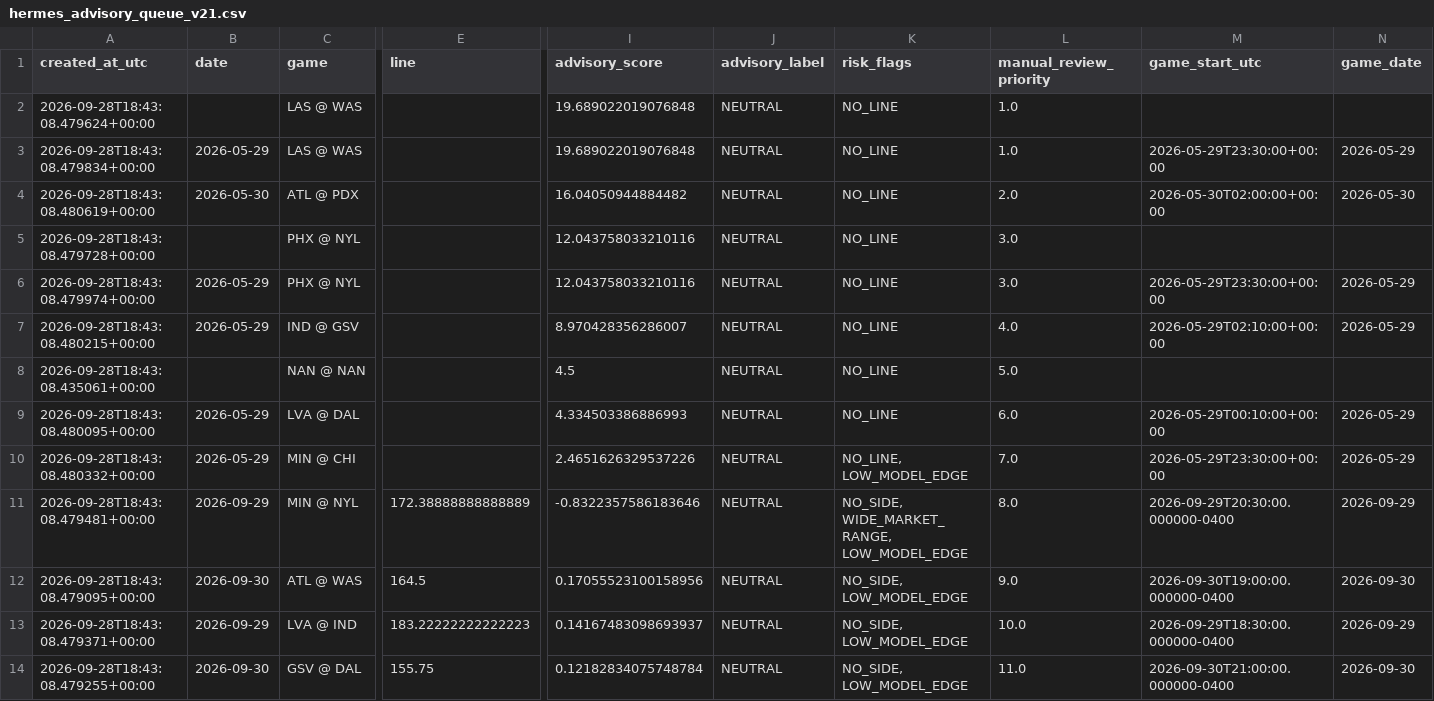
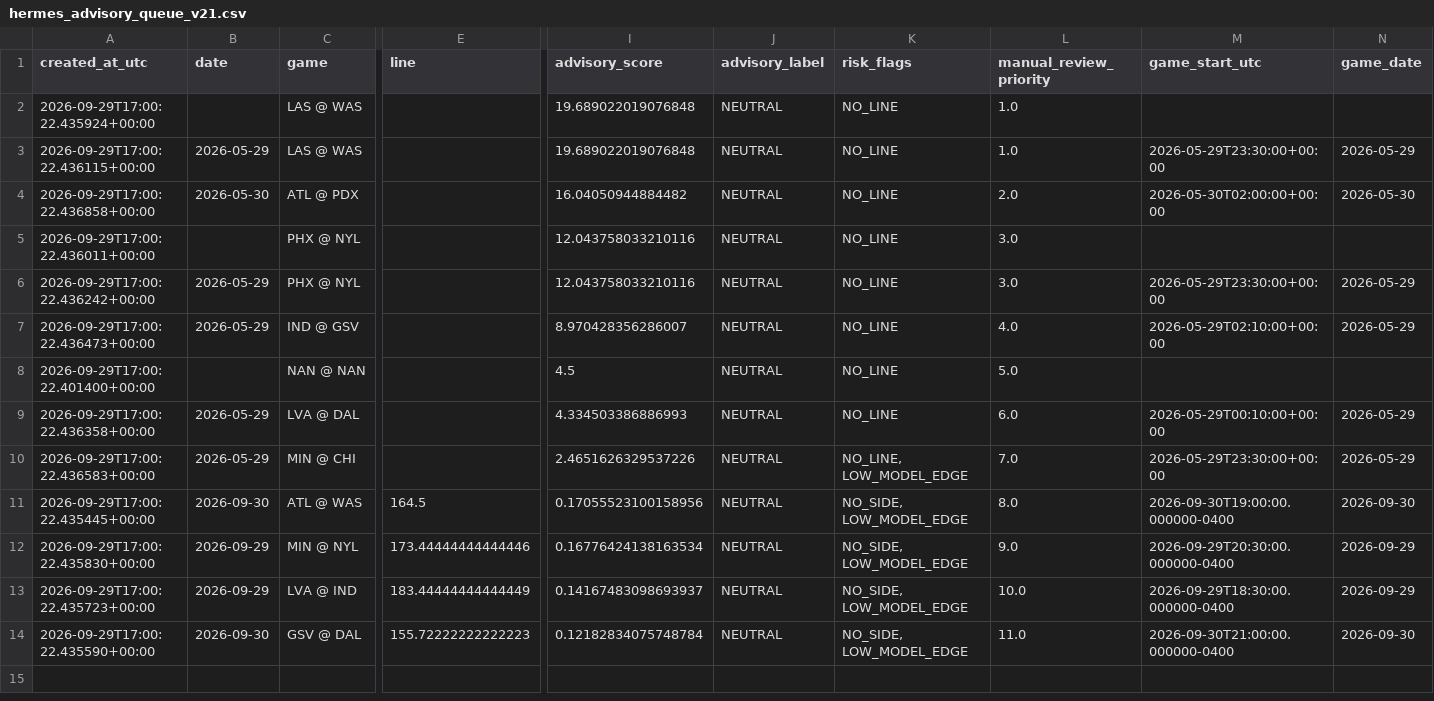
Before and after one commit to damoutinho11-art/wnba-edge-lab, a CSV file: wnba_outputs/hermes_advisory_queue_v21.csv, drawn as a sheet; only a part is shown, gaps mark what is left out; removed rows and columns are numbered as before the commit, all else as after; rows hold the shown columns only; the diff names each change by its address in the sheet, - before the commit and + after, or states it on an @@ line.

```diff
--- a/wnba_outputs/hermes_advisory_queue_v21.csv
+++ b/wnba_outputs/hermes_advisory_queue_v21.csv
-A2 (created_at_utc): 2026-09-28T18:43:08.479624+00:00
+A2 (created_at_utc): 2026-09-29T17:00:22.435924+00:00
-A3 (created_at_utc): 2026-09-28T18:43:08.479834+00:00
+A3 (created_at_utc): 2026-09-29T17:00:22.436115+00:00
-A4 (created_at_utc): 2026-09-28T18:43:08.480619+00:00
+A4 (created_at_utc): 2026-09-29T17:00:22.436858+00:00
-A5 (created_at_utc): 2026-09-28T18:43:08.479728+00:00
+A5 (created_at_utc): 2026-09-29T17:00:22.436011+00:00
-A6 (created_at_utc): 2026-09-28T18:43:08.479974+00:00
+A6 (created_at_utc): 2026-09-29T17:00:22.436242+00:00
-A7 (created_at_utc): 2026-09-28T18:43:08.480215+00:00
+A7 (created_at_utc): 2026-09-29T17:00:22.436473+00:00
-A8 (created_at_utc): 2026-09-28T18:43:08.435061+00:00
+A8 (created_at_utc): 2026-09-29T17:00:22.401400+00:00
-A9 (created_at_utc): 2026-09-28T18:43:08.480095+00:00
+A9 (created_at_utc): 2026-09-29T17:00:22.436358+00:00
-A10 (created_at_utc): 2026-09-28T18:43:08.480332+00:00
+A10 (created_at_utc): 2026-09-29T17:00:22.436583+00:00
-row 11: 2026-09-28T18:43:08.479481+00:00 | 2026-09-29 | MIN @ NYL | 172.38888888888889 | -0.8322357586183646 | NEUTRAL | NO_SIDE, WIDE_MARKET_RANGE, LOW_MODEL_EDGE | 8.0 | 2026-09-29T20:30:00.000000-0400 | 2026-09-29
-A11 (created_at_utc): 2026-09-28T18:43:08.479095+00:00
+A11 (created_at_utc): 2026-09-29T17:00:22.435445+00:00
-L11 (manual_review_priority): 9.0
+L11 (manual_review_priority): 8.0
+row 12: 2026-09-29T17:00:22.435830+00:00 | 2026-09-29 | MIN @ NYL | 173.44444444444446 | 0.16776424138163534 | NEUTRAL | NO_SIDE, LOW_MODEL_EDGE | 9.0 | 2026-09-29T20:30:00.000000-0400 | 2026-09-29
-A13 (created_at_utc): 2026-09-28T18:43:08.479371+00:00
+A13 (created_at_utc): 2026-09-29T17:00:22.435723+00:00
-E13 (line): 183.22222222222223
+E13 (line): 183.44444444444449
-A14 (created_at_utc): 2026-09-28T18:43:08.479255+00:00
+A14 (created_at_utc): 2026-09-29T17:00:22.435590+00:00
-E14 (line): 155.75
+E14 (line): 155.72222222222223
```
Also changed, not shown: wnba_outputs/feature_diagnostics_v21.csv, wnba_outputs/game_model_features_v21.csv, 35 other files.
